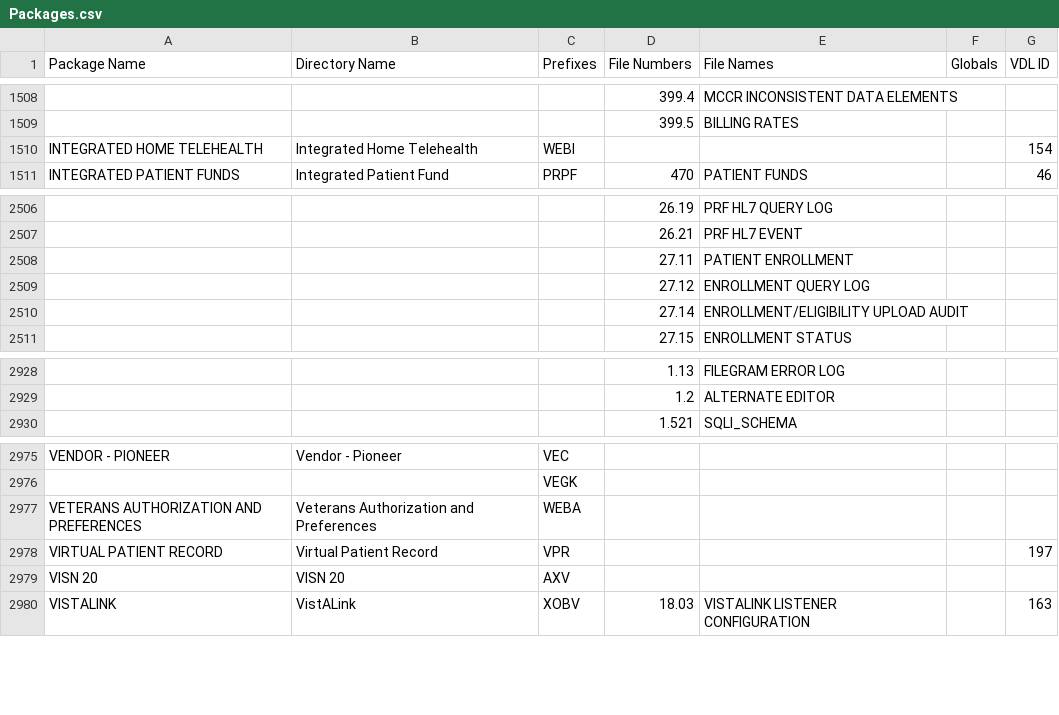
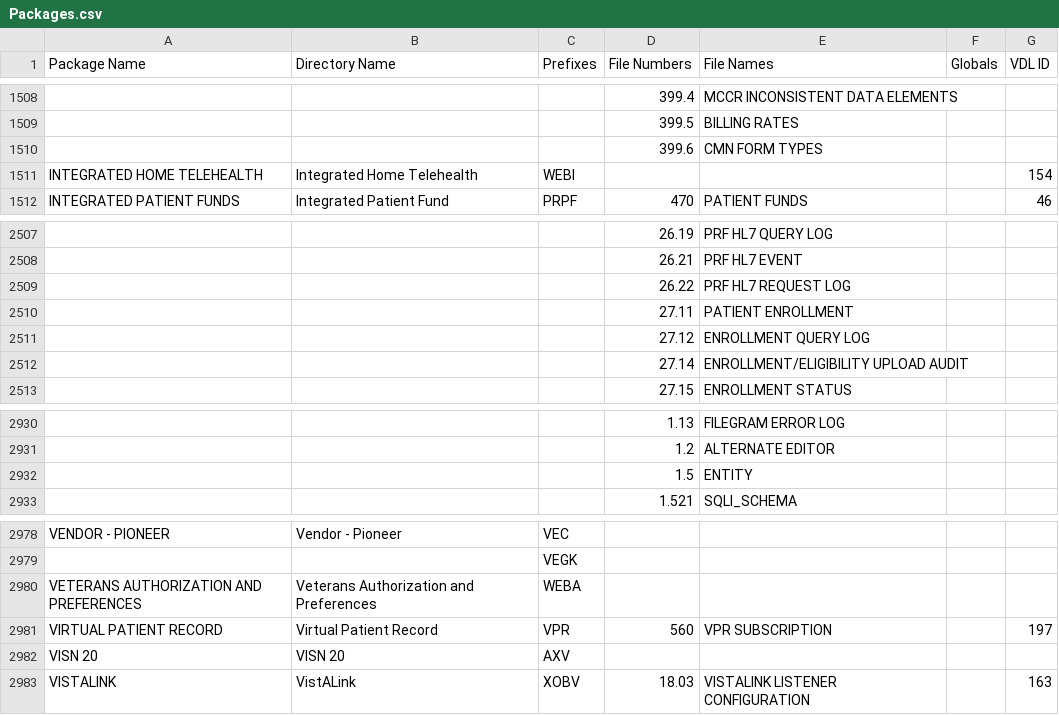
Before and after one commit to WorldVistA/VistA-M, a CSV file: Packages.csv, drawn as a sheet; only a part is shown, gaps mark what is left out; addresses are those after the commit; the diff names each change by its address in the sheet, - before the commit and + after, or states it on an @@ line.

Commit message:
Move "Uncategorized" globals to proper package
Move the globals found in the Uncategorized directory to their respective
package and update the Packages.csv file with the new values.

```diff
--- a/Packages.csv
+++ b/Packages.csv
+row 1510:  |  |  | 399.6 | CMN FORM TYPES
+row 2509:  |  |  | 26.22 | PRF HL7 REQUEST LOG
+row 2932:  |  |  | 1.5 | ENTITY
-D2981 (File Numbers): (empty)
+D2981 (File Numbers): 560
-E2981 (File Names): (empty)
+E2981 (File Names): VPR SUBSCRIPTION
```
Also changed, not shown: 4 other files.
